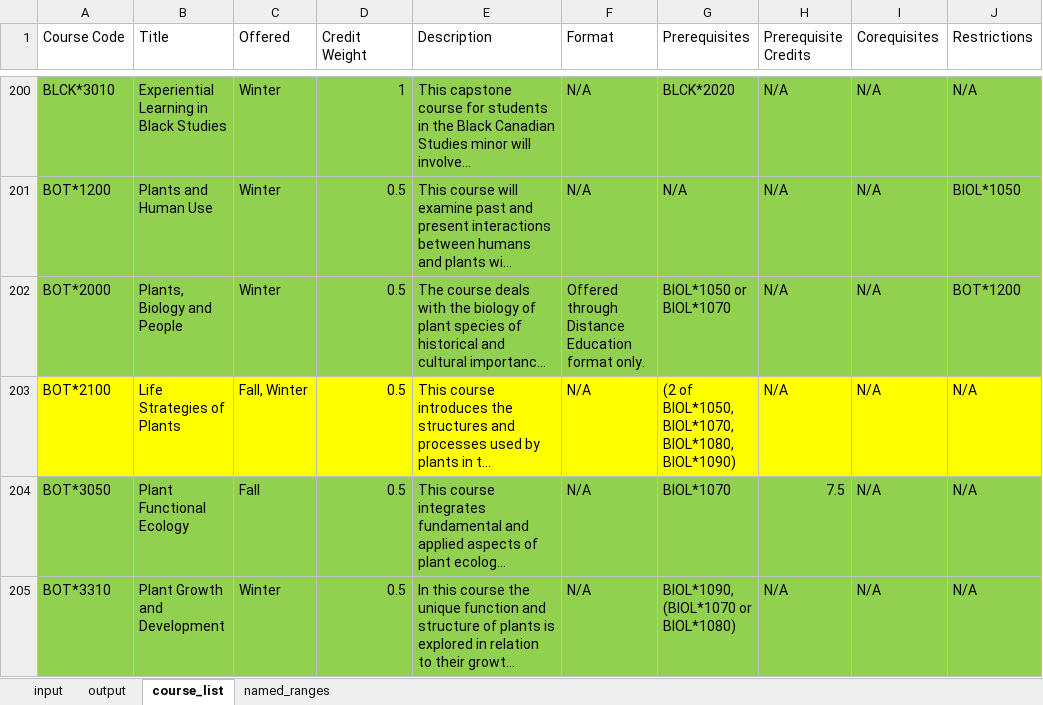
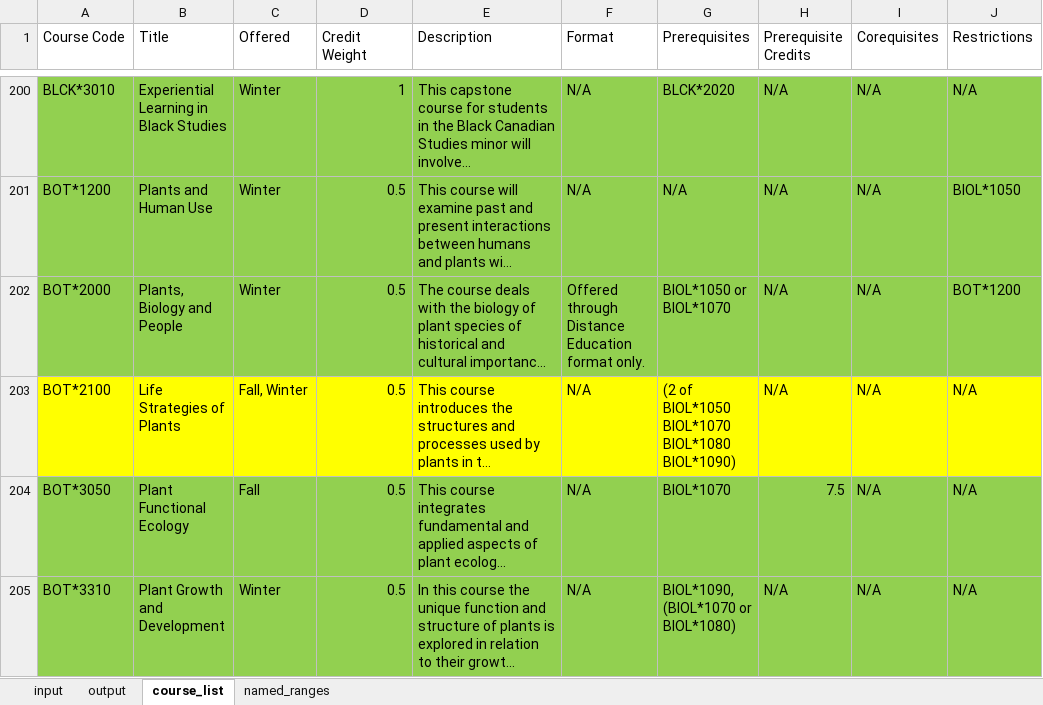
Before and after one commit to Ben-Turner-Theijsmeijer/Course_Planner, an Excel workbook: src/vba/sprint-2-course-tool.xlsm, sheet course_list, drawn as a sheet; only a part is shown, gaps mark what is left out; long unchanged cells end in …; values as stored, in another font and other column widths than the file's, no borders; the diff covers the shown part only; the diff names each change by its address in the sheet, - before the commit and + after, or states it on an @@ line.

Commit message:
Added functionality to properly display prerequisites with X of () in possible future courses

```diff
--- a/src/vba/sprint-2-course-tool.xlsm (sheet course_list)
+++ b/src/vba/sprint-2-course-tool.xlsm (sheet course_list)
-G203 (Prerequisites): (2 of BIOL*1050, BIOL*1070, BIOL*1080, BIOL*1090)
+G203 (Prerequisites): (2 of BIOL*1050 BIOL*1070 BIOL*1080 BIOL*1090)
```
Also changed, not shown: 39 edited cells elsewhere in this sheet, sheet output, sheet input, charts or pictures.
